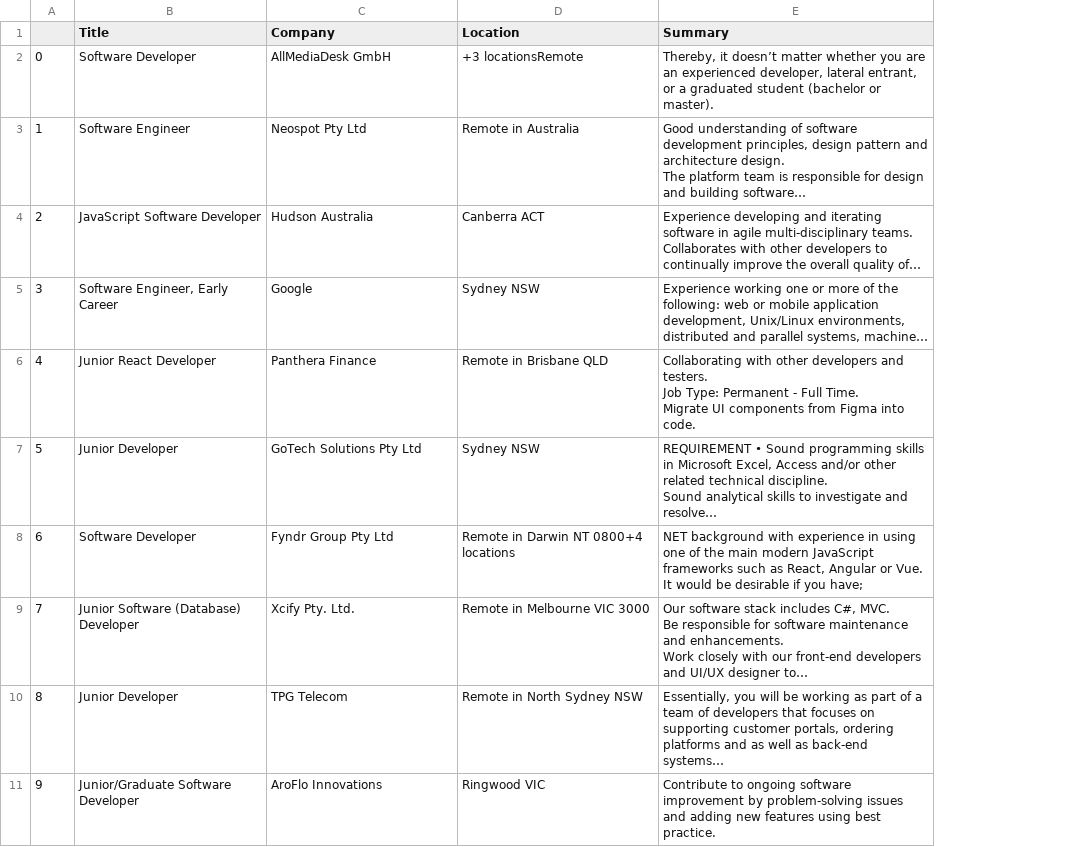
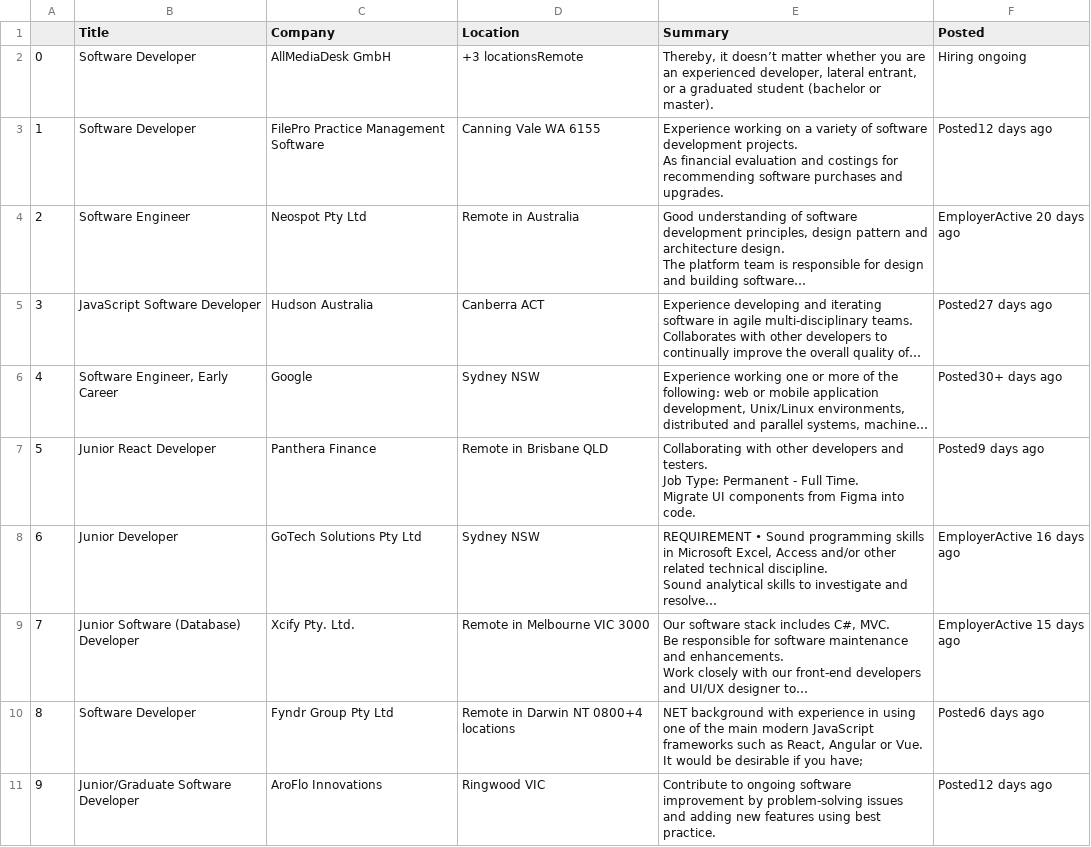
Before and after one commit to HamishDrogemuller/SDV602-Project, a CSV file: AUSD.csv, drawn as a sheet; only a part is shown; ↵ is a line break in a cell; the diff covers the shown part only; the diff names each change by its address in the sheet, - before the commit and + after, or states it on an @@ line.

```diff
--- a/AUSD.csv
+++ b/AUSD.csv
+column F (Posted), rows 2-11: Hiring ongoing | Posted12 days ago | EmployerActive 20 days ago | Posted27 days ago | Posted30+ days ago | Posted9 days ago | EmployerActive 16 days ago | EmployerActive 15 days ago | Posted6 days ago | Posted12 days ago
-B3 (Title): Software Engineer
+B3 (Title): Software Developer
-C3 (Company): Neospot Pty Ltd
+C3 (Company): FilePro Practice Management Software
-D3 (Location): Remote in Australia
+D3 (Location): Canning Vale WA 6155
-E3 (Summary): Good understanding of software development principles, design pattern and architecture design. ↵ The platform team is responsible for design and building software…
+E3 (Summary): Experience working on a variety of software development projects. ↵ As financial evaluation and costings for recommending software purchases and upgrades.
-B4 (Title): JavaScript Software Developer
+B4 (Title): Software Engineer
-C4 (Company): Hudson Australia
+C4 (Company): Neospot Pty Ltd
-D4 (Location): Canberra ACT
+D4 (Location): Remote in Australia
-E4 (Summary): Experience developing and iterating software in agile multi-disciplinary teams. ↵ Collaborates with other developers to continually improve the overall quality of…
+E4 (Summary): Good understanding of software development principles, design pattern and architecture design. ↵ The platform team is responsible for design and building software…
-B5 (Title): Software Engineer, Early Career
+B5 (Title): JavaScript Software Developer
-C5 (Company): Google
+C5 (Company): Hudson Australia
-D5 (Location): Sydney NSW
+D5 (Location): Canberra ACT
-E5 (Summary): Experience working one or more of the following: web or mobile application development, Unix/Linux environments, distributed and parallel systems, machine…
+E5 (Summary): Experience developing and iterating software in agile multi-disciplinary teams. ↵ Collaborates with other developers to continually improve the overall quality of…
-B6 (Title): Junior React Developer
+B6 (Title): Software Engineer, Early Career
-C6 (Company): Panthera Finance
+C6 (Company): Google
-D6 (Location): Remote in Brisbane QLD
+D6 (Location): Sydney NSW
-E6 (Summary): Collaborating with other developers and testers. ↵ Job Type: Permanent - Full Time. ↵ Migrate UI components from Figma into code.
+E6 (Summary): Experience working one or more of the following: web or mobile application development, Unix/Linux environments, distributed and parallel systems, machine…
-B7 (Title): Junior Developer
+B7 (Title): Junior React Developer
-C7 (Company): GoTech Solutions Pty Ltd
+C7 (Company): Panthera Finance
-D7 (Location): Sydney NSW
+D7 (Location): Remote in Brisbane QLD
-E7 (Summary): REQUIREMENT • Sound programming skills in Microsoft Excel, Access and/or other related technical discipline. ↵ Sound analytical skills to investigate and resolve…
+E7 (Summary): Collaborating with other developers and testers. ↵ Job Type: Permanent - Full Time. ↵ Migrate UI components from Figma into code.
-B8 (Title): Software Developer
+B8 (Title): Junior Developer
-C8 (Company): Fyndr Group Pty Ltd
+C8 (Company): GoTech Solutions Pty Ltd
-D8 (Location): Remote in Darwin NT 0800+4 locations
+D8 (Location): Sydney NSW
-E8 (Summary): NET background with experience in using one of the main modern JavaScript frameworks such as React, Angular or Vue. ↵ It would be desirable if you have;
+E8 (Summary): REQUIREMENT • Sound programming skills in Microsoft Excel, Access and/or other related technical discipline. ↵ Sound analytical skills to investigate and resolve…
-B10 (Title): Junior Developer
+B10 (Title): Software Developer
-C10 (Company): TPG Telecom
+C10 (Company): Fyndr Group Pty Ltd
-D10 (Location): Remote in North Sydney NSW
+D10 (Location): Remote in Darwin NT 0800+4 locations
-E10 (Summary): Essentially, you will be working as part of a team of developers that focuses on supporting customer portals, ordering platforms and as well as back-end systems…
+E10 (Summary): NET background with experience in using one of the main modern JavaScript frameworks such as React, Angular or Vue. ↵ It would be desirable if you have;
```
Also changed, not shown: 122 edited cells elsewhere in this file, NZSD.csv, 1 other file.
